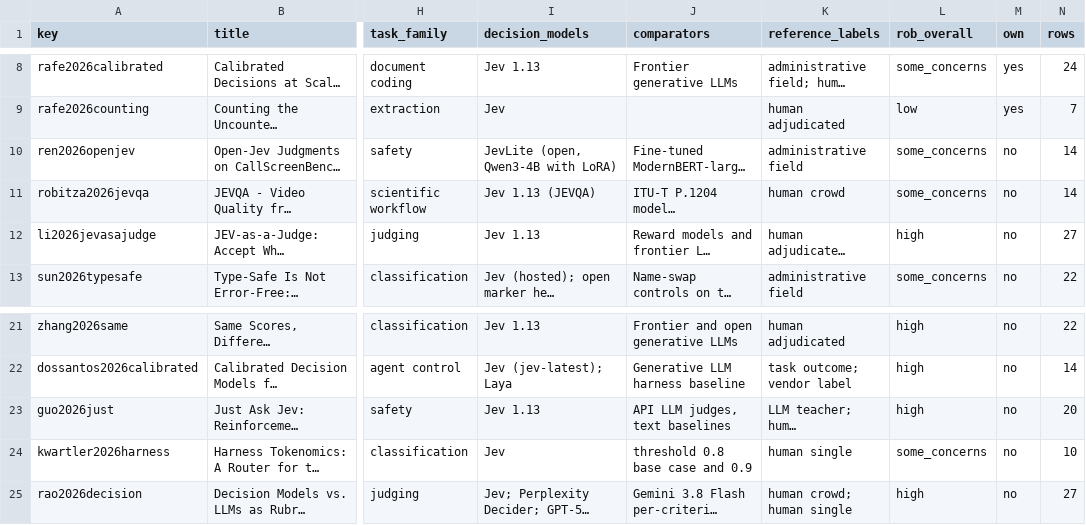
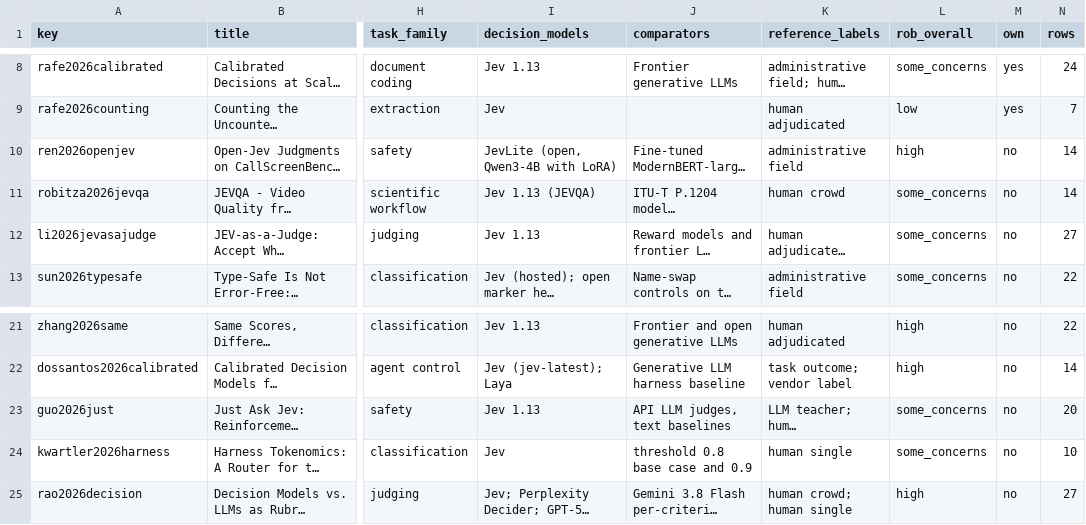
Before and after one commit to pozapas/awesome-system-one-models, a CSV file: data/studies.csv, drawn as a sheet; only a part is shown, gaps mark what is left out; long unchanged cells end in …; the diff names each change by its address in the sheet, - before the commit and + after, or states it on an @@ line.

```diff
--- a/data/studies.csv
+++ b/data/studies.csv
-L10 (rob_overall): some_concerns
+L10 (rob_overall): high
-L12 (rob_overall): high
+L12 (rob_overall): some_concerns
-L23 (rob_overall): high
+L23 (rob_overall): some_concerns
```
Also changed, not shown: 2 other files.
